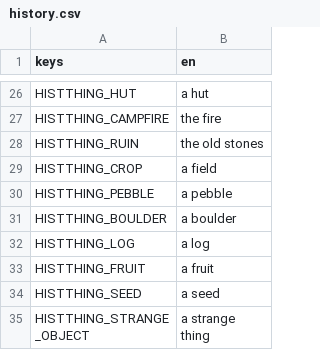
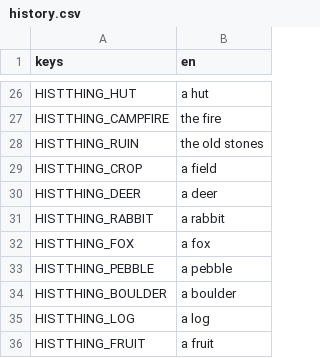
Before and after one commit to happihack/MyWorld, a CSV file: data/text/history.csv, drawn as a sheet; only a part is shown, gaps mark what is left out; the shorter side is filled out with more unchanged rows.

```diff
--- a/data/text/history.csv
+++ b/data/text/history.csv
@@ -29,2 +29,5 @@ HISTTHING_RUIN,"the old stones"
 HISTTHING_CROP,"a field"
+HISTTHING_DEER,"a deer"
+HISTTHING_RABBIT,"a rabbit"
+HISTTHING_FOX,"a fox"
 HISTTHING_PEBBLE,"a pebble"
```
Also changed, not shown: data/text/daylog.csv, 49 other files.
